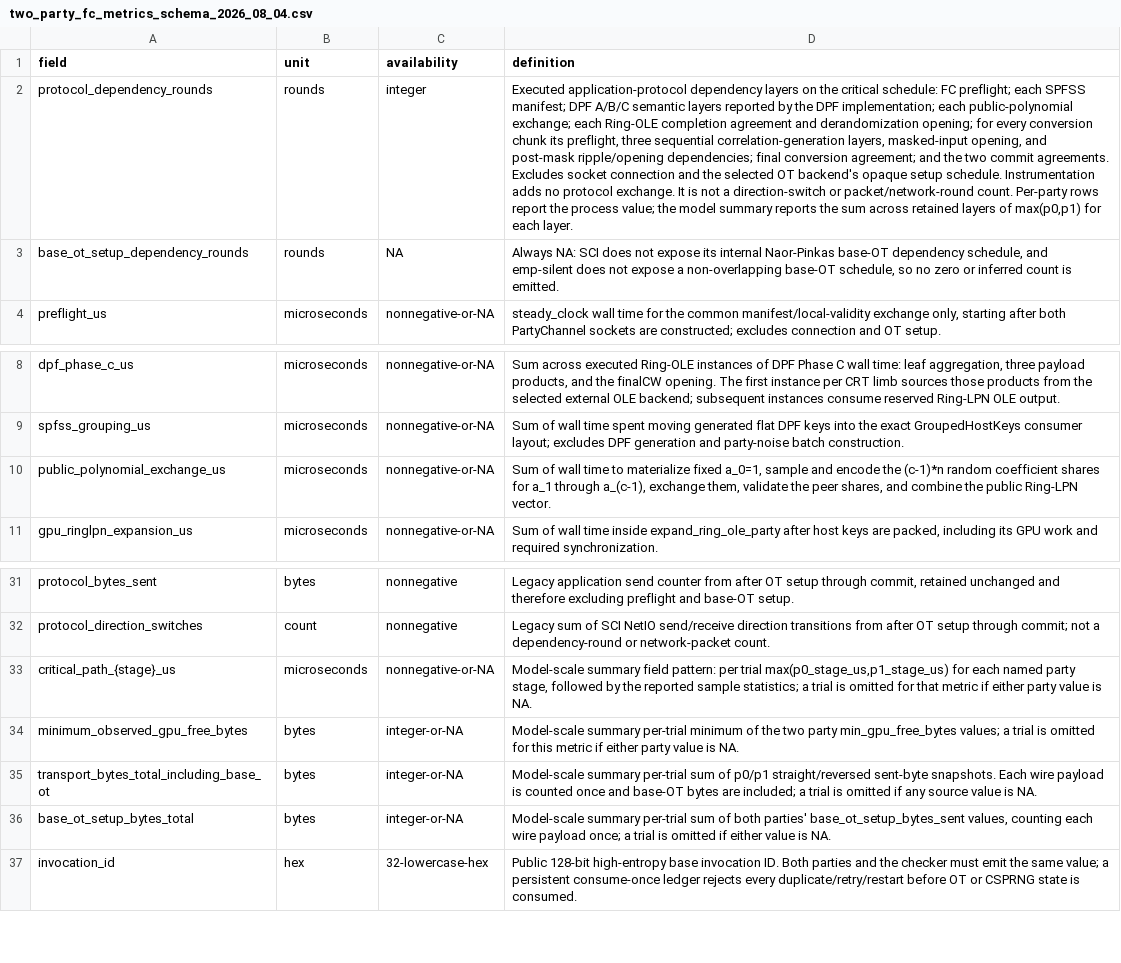
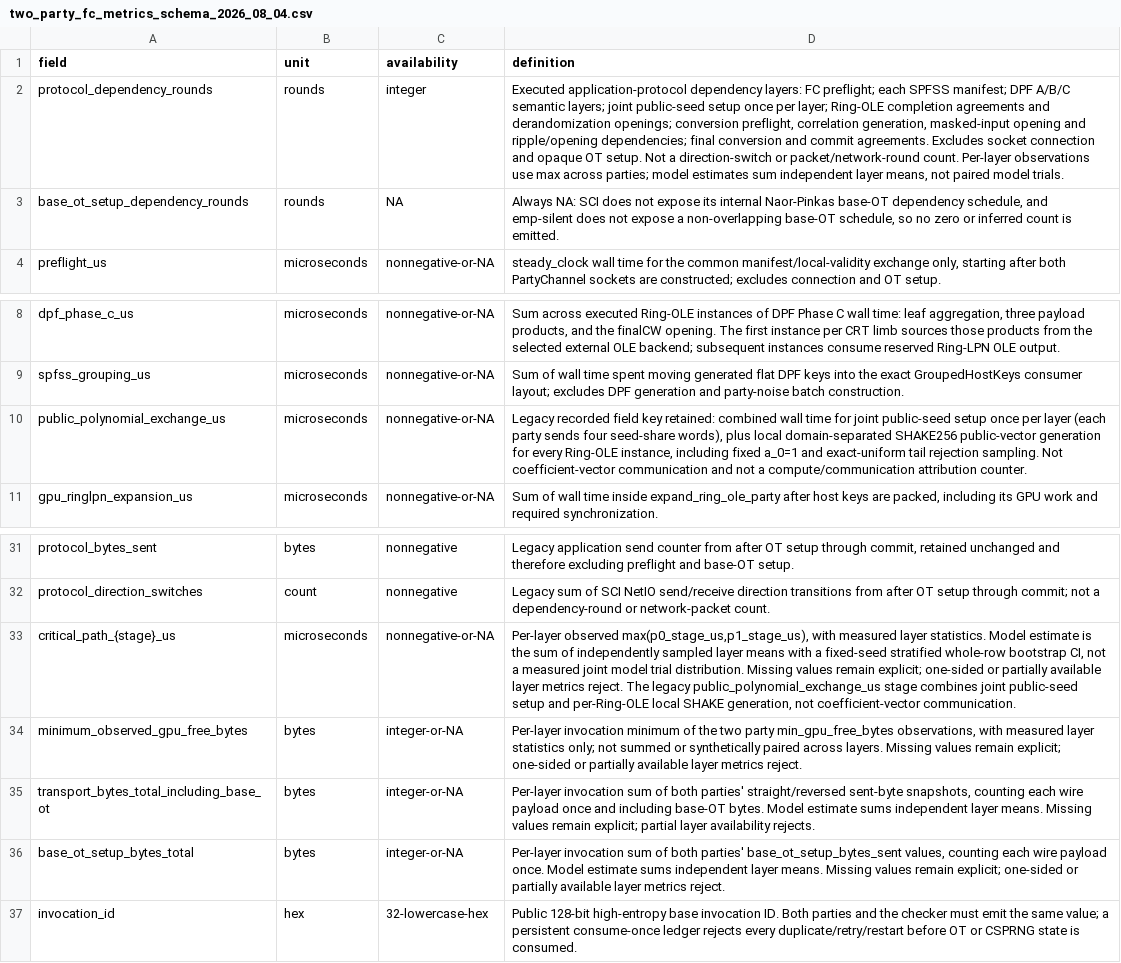
Before and after one commit to mottopanikeiku/EzPC, a CSV file: GPU-MPC/ringlpn/scripts/two_party_fc_metrics_schema_2026_08_04.csv, drawn as a sheet; only a part is shown, gaps mark what is left out; the diff names each change by its address in the sheet, - before the commit and + after, or states it on an @@ line.

Commit message:
ringlpn: correct layer statistics and retain prospective experiments

```diff
--- a/GPU-MPC/ringlpn/scripts/two_party_fc_metrics_schema_2026_08_04.csv
+++ b/GPU-MPC/ringlpn/scripts/two_party_fc_metrics_schema_2026_08_04.csv
-D2 (definition): …application-protocol dependency layers on the critical schedule: FC preflight; each SPFSS manifest; DPF A/B/C semantic layers reported by the DPF implementation; each public-polynomial exchange; each Ring-OLE completion agreement and derandomization opening; for every conversion chunk its preflight, three sequential correlation-generation layers, masked-input opening, and post-mask ripple/opening dependencies; final conversion agreement; and the two commit agreements. Excludes socket connection and the selected OT backend's opaque setup schedule. Instrumentation adds no protocol exchange. It is not a direction-switch or packet/network-round count. Per-party rows report the process value; the model summary reports the sum across retained layers of max(p0,p1) for each layer.
+D2 (definition): …application-protocol dependency layers: FC preflight; each SPFSS manifest; DPF A/B/C semantic layers; joint public-seed setup once per layer; Ring-OLE completion agreements and derandomization openings; conversion preflight, correlation generation, masked-input opening and ripple/opening dependencies; final conversion and commit agreements. Excludes socket connection and opaque OT setup. Not a direction-switch or packet/network-round count. Per-layer observations use max across parties; model estimates sum independent layer means, not paired model trials.
-D10 (definition): Sum of wall time to materialize fixed a_0=1, sample and encode the (c-1)*n random coefficient shares for a_1 through a_(c-1), exchange them, validate the peer shares, and combine the public Ring-LPN vector.
+D10 (definition): Legacy recorded field key retained: combined wall time for joint public-seed setup once per layer (each party sends four seed-share words), plus local domain-separated SHAKE256 public-vector generation for every Ring-OLE instance, including fixed a_0=1 and exact-uniform tail rejection sampling. Not coefficient-vector communication and not a compute/communication attribution counter.
-D33 (definition): Model-scale summary field pattern: per trial max(p0_stage_us,p1_stage_us) for each named party stage, followed by the reported sample statistics; a trial is omitted for that metric if either party value is NA.
+D33 (definition): Per-layer observed max(p0_stage_us,p1_stage_us), with measured layer statistics. Model estimate is the sum of independently sampled layer means with a fixed-seed stratified whole-row bootstrap CI, not a measured joint model trial distribution. Missing values remain explicit; one-sided or partially available layer metrics reject. The legacy public_polynomial_exchange_us stage combines joint public-seed setup and per-Ring-OLE local SHAKE generation, not coefficient-vector communication.
-D34 (definition): Model-scale summary per-trial minimum of the two party min_gpu_free_bytes values; a trial is omitted for this metric if either party value is NA.
+D34 (definition): Per-layer invocation minimum of the two party min_gpu_free_bytes observations, with measured layer statistics only; not summed or synthetically paired across layers. Missing values remain explicit; one-sided or partially available layer metrics reject.
-D35 (definition): Model-scale summary per-trial sum of p0/p1 straight/reversed sent-byte snapshots. Each wire payload is counted once and base-OT bytes are included; a trial is omitted if any source value is NA.
+D35 (definition): Per-layer invocation sum of both parties' straight/reversed sent-byte snapshots, counting each wire payload once and including base-OT bytes. Model estimate sums independent layer means. Missing values remain explicit; partial layer availability rejects.
-D36 (definition): Model-scale summary per-trial sum of both parties' base_ot_setup_bytes_sent values, counting each wire payload once; a trial is omitted if either value is NA.
+D36 (definition): Per-layer invocation sum of both parties' base_ot_setup_bytes_sent values, counting each wire payload once. Model estimate sums independent layer means. Missing values remain explicit; one-sided or partially available layer metrics reject.
```
Also changed, not shown: 15 other files.
